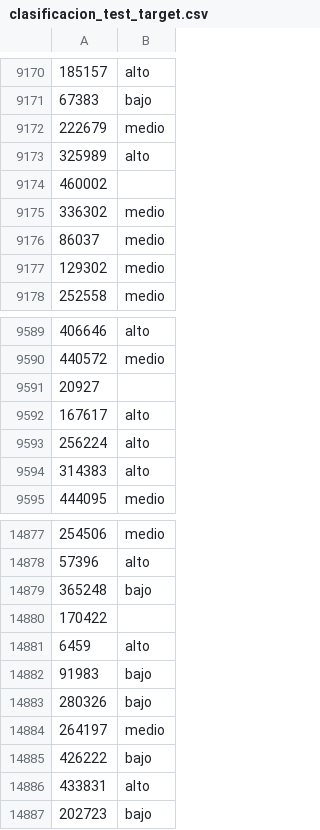
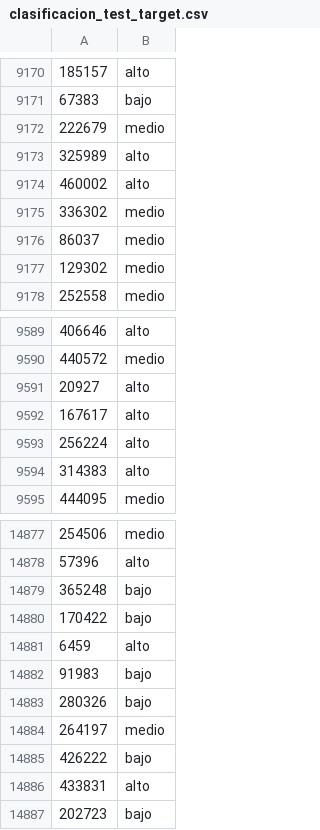
Before and after one commit to ManuSanchez02/7506R-2c2022-GRUPO09, a CSV file: tp2/datasets/clasificacion_test_target.csv, drawn as a sheet; only a part is shown, gaps mark what is left out; the diff covers the shown part only.

```diff
--- a/tp2/datasets/clasificacion_test_target.csv
+++ b/tp2/datasets/clasificacion_test_target.csv
@@ -9173,3 +9173,3 @@
 325989,alto
-460002,
+460002,alto
 336302,medio
@@ -9590,3 +9590,3 @@
 440572,medio
-20927,
+20927,alto
 167617,alto
@@ -14879,3 +14879,3 @@
 365248,bajo
-170422,
+170422,bajo
 6459,alto
```
Also changed, not shown: 5 edited cells elsewhere in this file, 1 other file.
